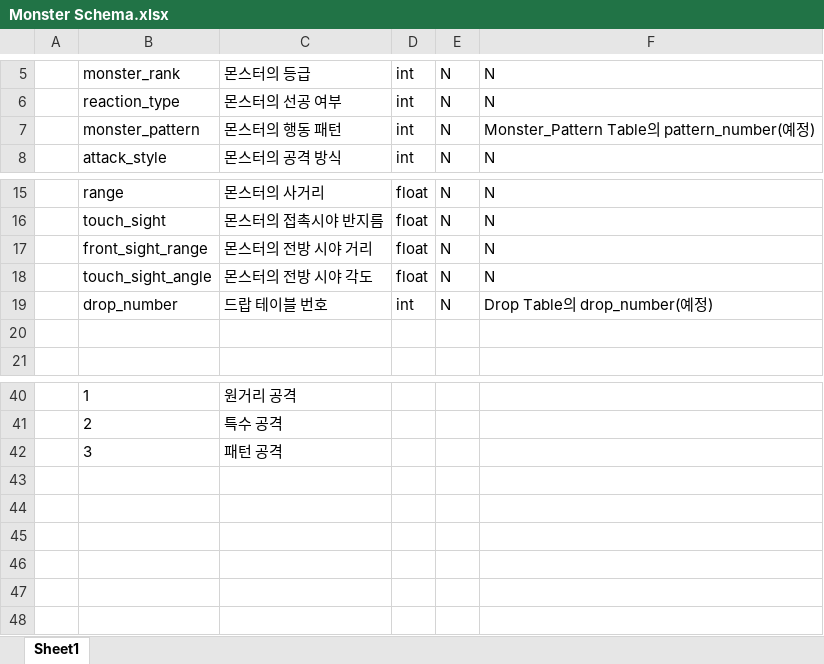
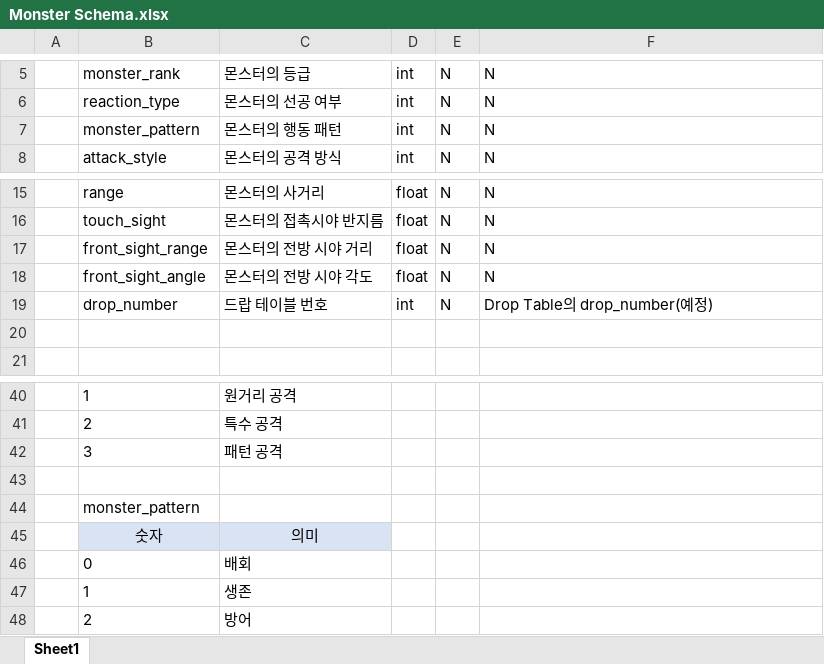
Before and after one commit to SuCreamCake/LCBD, an Excel workbook: 기획서/Monster Schema.xlsx, sheet Sheet1, drawn as a sheet; only a part is shown, gaps mark what is left out; values as stored, in another font and other column widths than the file's, no borders; the diff names each change by its address in the sheet, - before the commit and + after, or states it on an @@ line.

```diff
--- a/기획서/Monster Schema.xlsx (sheet Sheet1)
+++ b/기획서/Monster Schema.xlsx (sheet Sheet1)
-F7: Monster_Pattern Table의 pattern_number(예정)
+F7: N
-B18: touch_sight_angle
+B18: front_sight_angle
+row 43: (empty)
+row 44:  | monster_pattern
+row 45:  | 숫자 | 의미
+row 46:  | 0 | 배회
+row 47:  | 1 | 생존
+row 48:  | 2 | 방어
```
Also changed, not shown: 기획서/Item Schema.xlsx, 기획서/Item Table.xlsx, 4 other files.
